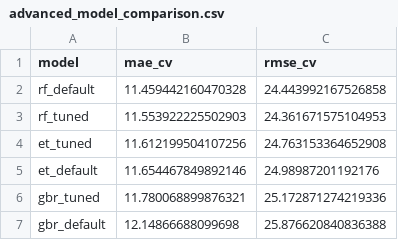
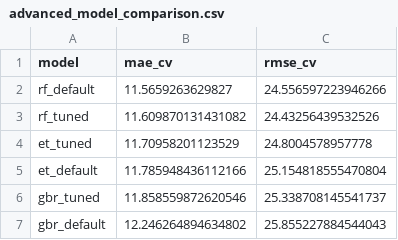
Before and after one commit to Thomasgin/Databattle, a CSV file: advanced_model_comparison.csv, drawn as a sheet.

```diff
--- a/advanced_model_comparison.csv
+++ b/advanced_model_comparison.csv
@@ -1,7 +1,7 @@
 model,mae_cv,rmse_cv
-rf_default,11.459442160470328,24.443992167526858
-rf_tuned,11.553922225502903,24.361671575104953
-et_tuned,11.612199504107256,24.763153364652908
-et_default,11.654467849892146,24.98987201192176
-gbr_tuned,11.780068899876321,25.172871274219336
-gbr_default,12.14866688099698,25.876620840836388
+rf_default,11.5659263629827,24.556597223946266
+rf_tuned,11.609870131431082,24.43256439532526
+et_tuned,11.70958201123529,24.8004578957778
+et_default,11.785948436112166,25.154818555470804
+gbr_tuned,11.858559872620546,25.338708145541737
+gbr_default,12.246264894634802,25.855227884544043
```
Also changed, not shown: advanced_model_predictions.csv, alerts_preprocessed_with_cluster.csv, 3 other files.
